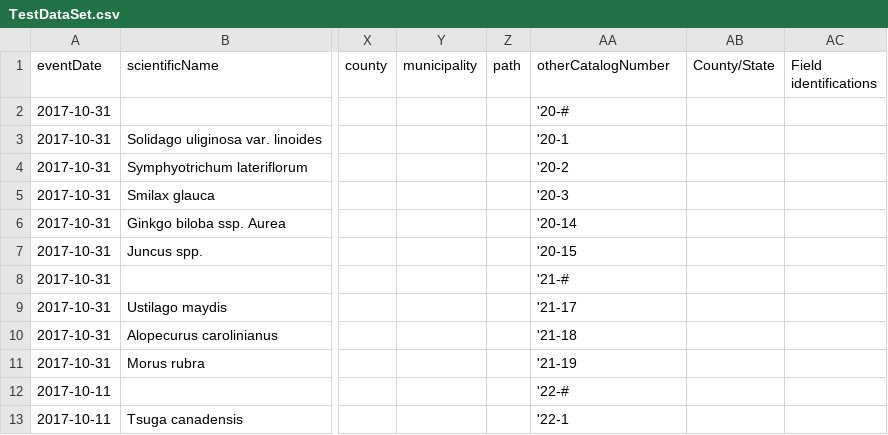
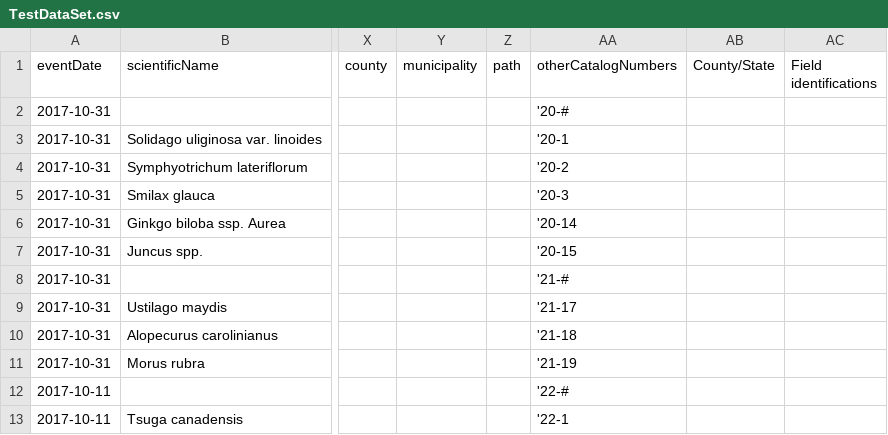
Before and after one commit to CapPow/Plant-Digitization-Project, a CSV file: docs/sample-data/TestDataSet.csv, drawn as a sheet; only a part is shown, gaps mark what is left out; the diff names each change by its address in the sheet, - before the commit and + after, or states it on an @@ line.

Commit message:
Added student collection features
-added the tkinter widgets for setting "student collection"
considerations.

```diff
--- a/docs/sample-data/TestDataSet.csv
+++ b/docs/sample-data/TestDataSet.csv
-AA1: otherCatalogNumber
+AA1: otherCatalogNumbers
```
Also changed, not shown: 2 other files.
